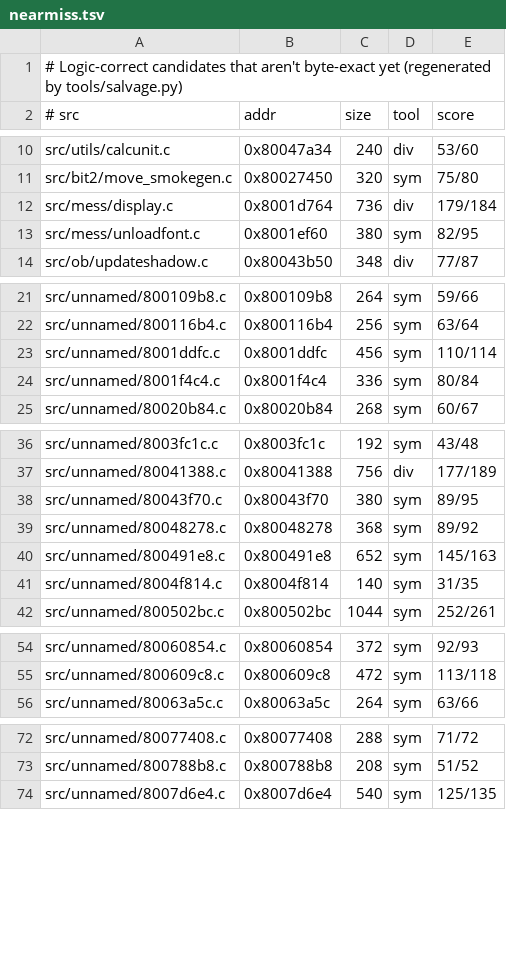
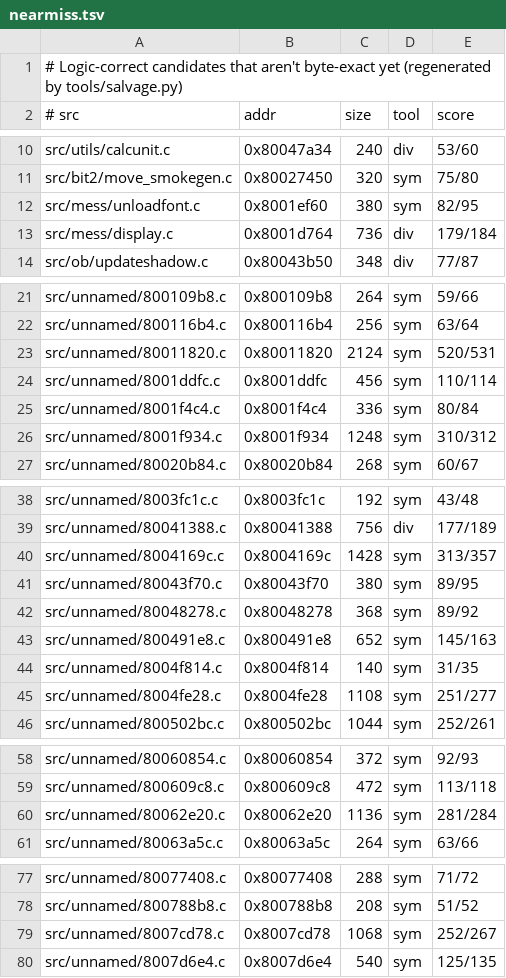
Before and after one commit to LANCommander/THPS, a TSV file: decomp/nearmiss.tsv, drawn as a sheet; only a part is shown, gaps mark what is left out.

```diff
--- a/decomp/nearmiss.tsv
+++ b/decomp/nearmiss.tsv
@@ -11,4 +11,4 @@ src/utils/calcunit.c	0x80047a34	240	div	53/60
 src/bit2/move_smokegen.c	0x80027450	320	sym	75/80
+src/mess/unloadfont.c	0x8001ef60	380	sym	82/95
 src/mess/display.c	0x8001d764	736	div	179/184
-src/mess/unloadfont.c	0x8001ef60	380	sym	82/95
 src/ob/updateshadow.c	0x80043b50	348	div	77/87
@@ -22,4 +22,6 @@ src/unnamed/800109b8.c	0x800109b8	264	sym	59/66
 src/unnamed/800116b4.c	0x800116b4	256	sym	63/64
+src/unnamed/80011820.c	0x80011820	2124	sym	520/531
 src/unnamed/8001ddfc.c	0x8001ddfc	456	sym	110/114
 src/unnamed/8001f4c4.c	0x8001f4c4	336	sym	80/84
+src/unnamed/8001f934.c	0x8001f934	1248	sym	310/312
 src/unnamed/80020b84.c	0x80020b84	268	sym	60/67
@@ -37,2 +39,3 @@ src/unnamed/8003fc1c.c	0x8003fc1c	192	sym	43/48
 src/unnamed/80041388.c	0x80041388	756	div	177/189
+src/unnamed/8004169c.c	0x8004169c	1428	sym	313/357
 src/unnamed/80043f70.c	0x80043f70	380	sym	89/95
@@ -41,2 +44,3 @@ src/unnamed/800491e8.c	0x800491e8	652	sym	145/163
 src/unnamed/8004f814.c	0x8004f814	140	sym	31/35
+src/unnamed/8004fe28.c	0x8004fe28	1108	sym	251/277
 src/unnamed/800502bc.c	0x800502bc	1044	sym	252/261
@@ -55,2 +59,3 @@ src/unnamed/80060854.c	0x80060854	372	sym	92/93
 src/unnamed/800609c8.c	0x800609c8	472	sym	113/118
+src/unnamed/80062e20.c	0x80062e20	1136	sym	281/284
 src/unnamed/80063a5c.c	0x80063a5c	264	sym	63/66
@@ -73,2 +78,3 @@ src/unnamed/80077408.c	0x80077408	288	sym	71/72
 src/unnamed/800788b8.c	0x800788b8	208	sym	51/52
+src/unnamed/8007cd78.c	0x8007cd78	1068	sym	252/267
 src/unnamed/8007d6e4.c	0x8007d6e4	540	sym	125/135
```
Also changed, not shown: decomp/matched.tsv, 15 other files.
